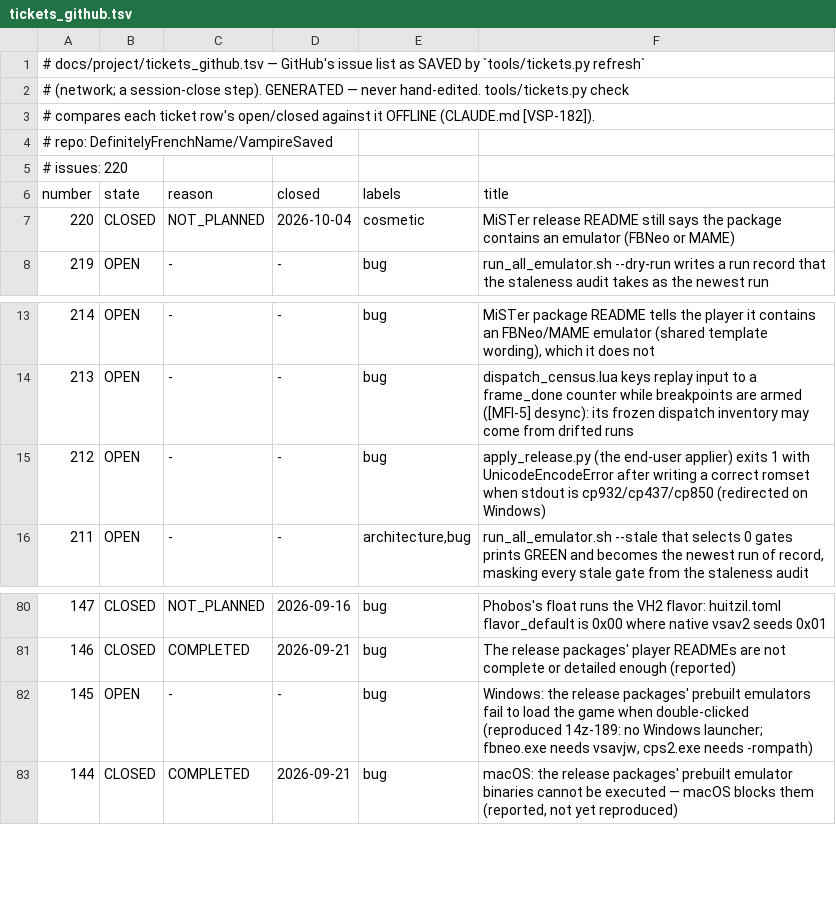
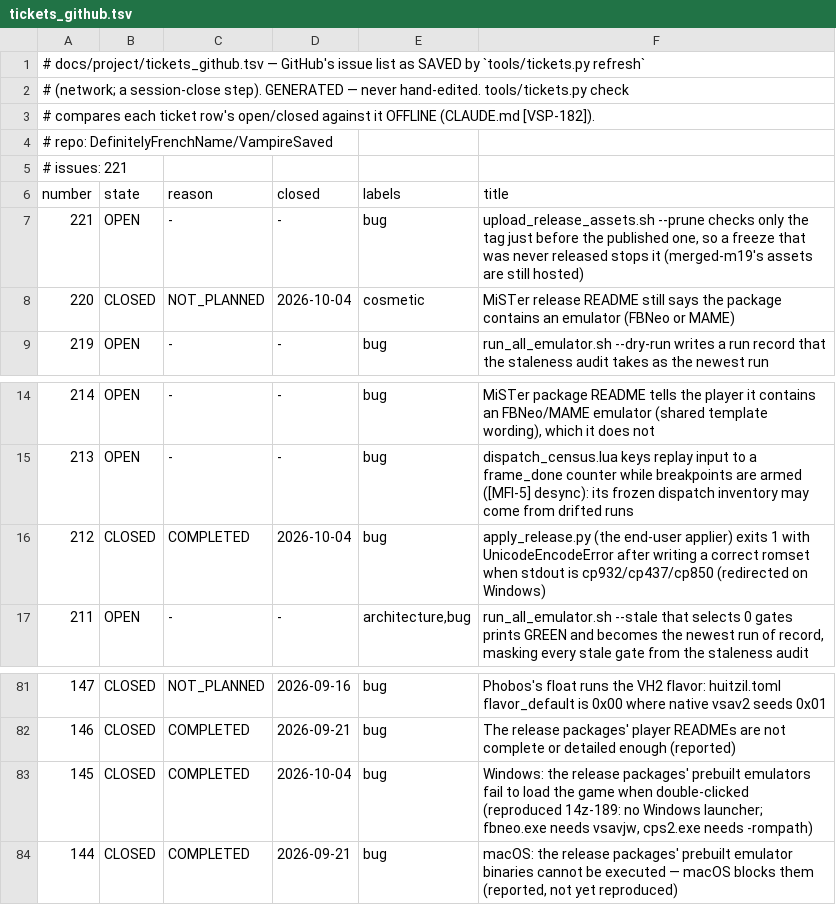
Before and after one commit to DefinitelyFrenchName/VampireSaved, a TSV file: docs/project/tickets_github.tsv, drawn as a sheet; only a part is shown, gaps mark what is left out.

```diff
--- a/docs/project/tickets_github.tsv
+++ b/docs/project/tickets_github.tsv
@@ -4,4 +4,5 @@
 # repo: DefinitelyFrenchName/VampireSaved
-# issues: 220
+# issues: 221
 number	state	reason	closed	labels	title
+221	OPEN	-	-	bug	upload_release_assets.sh --prune checks only the tag just before the published one, so a freeze that was never released stops it (merged-m19's assets are still hosted)
 220	CLOSED	NOT_PLANNED	2026-10-04	cosmetic	MiSTer release README still says the package contains an emulator (FBNeo or MAME)
@@ -14,3 +15,3 @@ number	state	reason	closed	labels	title
 213	OPEN	-	-	bug	dispatch_census.lua keys replay input to a frame_done counter while breakpoints are armed ([MFI-5] desync): its frozen dispatch inventory may come from drifted runs
-212	OPEN	-	-	bug	apply_release.py (the end-user applier) exits 1 with UnicodeEncodeError after writing a correct romset when stdout is cp932/cp437/cp850 (redirected on Windows)
+212	CLOSED	COMPLETED	2026-10-04	bug	apply_release.py (the end-user applier) exits 1 with UnicodeEncodeError after writing a correct romset when stdout is cp932/cp437/cp850 (redirected on Windows)
 211	OPEN	-	-	architecture,bug	run_all_emulator.sh --stale that selects 0 gates prints GREEN and becomes the newest run of record, masking every stale gate from the staleness audit
@@ -81,3 +82,3 @@ number	state	reason	closed	labels	title
 146	CLOSED	COMPLETED	2026-09-21	bug	The release packages' player READMEs are not complete or detailed enough (reported)
-145	OPEN	-	-	bug	Windows: the release packages' prebuilt emulators fail to load the game when double-clicked (reproduced 14z-189: no Windows launcher; fbneo.exe needs vsavjw, cps2.exe needs -rompath)
+145	CLOSED	COMPLETED	2026-10-04	bug	Windows: the release packages' prebuilt emulators fail to load the game when double-clicked (reproduced 14z-189: no Windows launcher; fbneo.exe needs vsavjw, cps2.exe needs -rompath)
 144	CLOSED	COMPLETED	2026-09-21	bug	macOS: the release packages' prebuilt emulator binaries cannot be executed — macOS blocks them (reported, not yet reproduced)
```
Also changed, not shown: docs/project/tickets.tsv, 11 other files.
